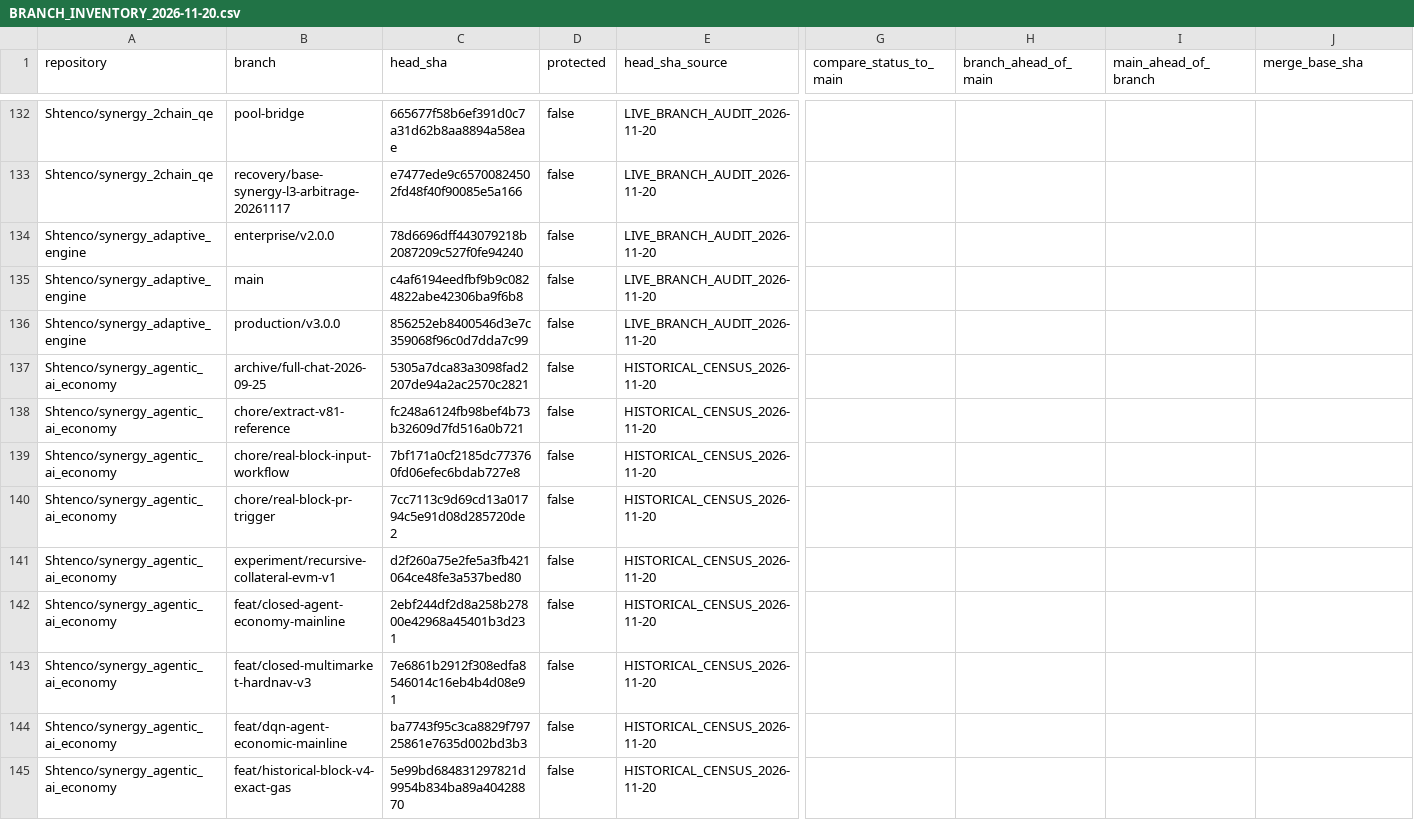
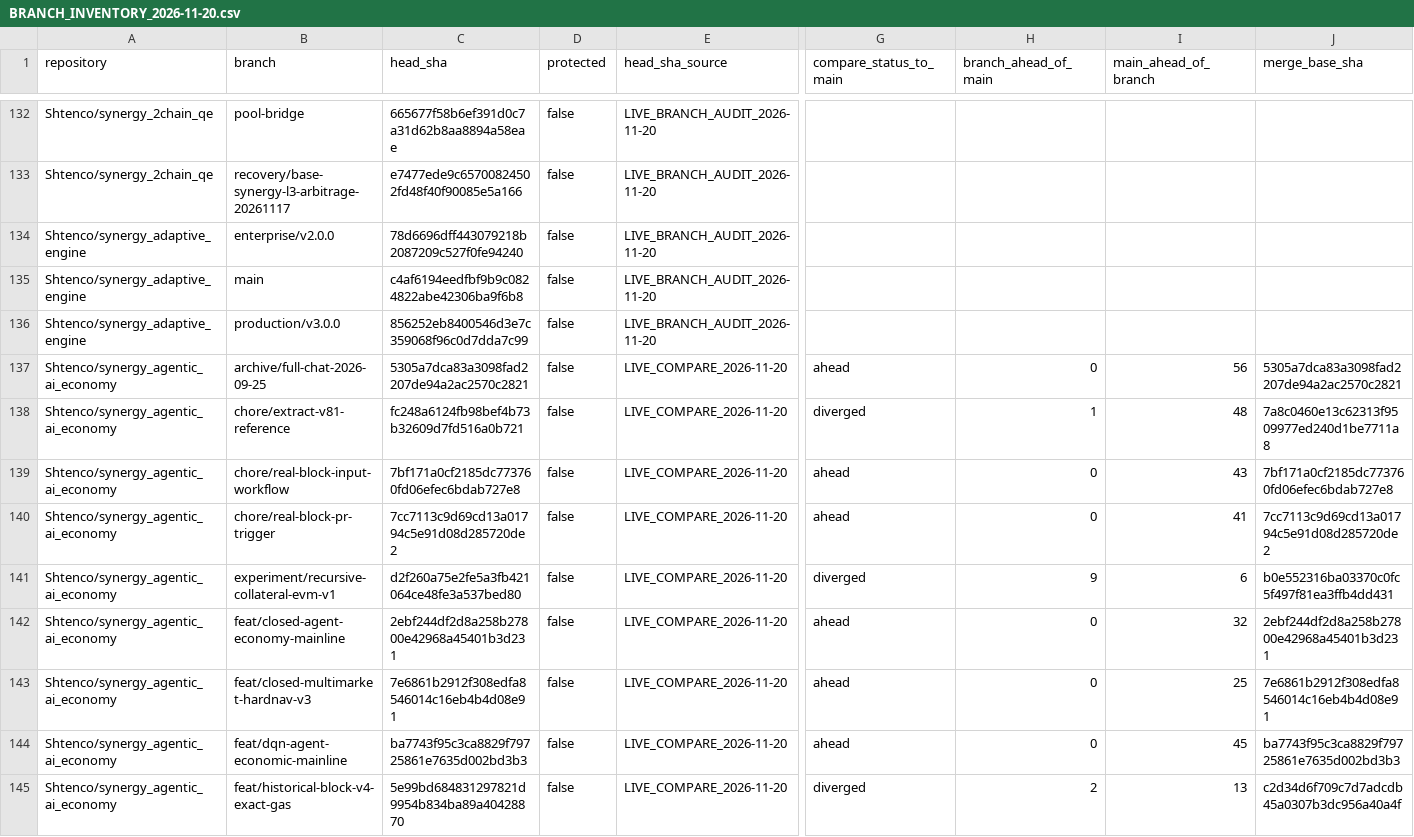
Before and after one commit to Shtenco/synergy, a CSV file: registry/BRANCH_INVENTORY_2026-11-20.csv, drawn as a sheet; only a part is shown, gaps mark what is left out; the diff covers the shown part only; the diff names each change by its address in the sheet, - before the commit and + after, or states it on an @@ line.

Commit message:
audit(branches): sync next 10 branch ancestry rows

```diff
--- a/registry/BRANCH_INVENTORY_2026-11-20.csv
+++ b/registry/BRANCH_INVENTORY_2026-11-20.csv
-E137:E145 (head_sha_source): HISTORICAL_CENSUS_2026-11-20
+E137:E145 (head_sha_source): LIVE_COMPARE_2026-11-20
-G137 (compare_status_to_main): (empty)
+G137 (compare_status_to_main): ahead
-H137 (branch_ahead_of_main): (empty)
+H137 (branch_ahead_of_main): 0
-I137 (main_ahead_of_branch): (empty)
+I137 (main_ahead_of_branch): 56
-J137 (merge_base_sha): (empty)
+J137 (merge_base_sha): 5305a7dca83a3098fad2207de94a2ac2570c2821
-G138 (compare_status_to_main): (empty)
+G138 (compare_status_to_main): diverged
-H138 (branch_ahead_of_main): (empty)
+H138 (branch_ahead_of_main): 1
-I138 (main_ahead_of_branch): (empty)
+I138 (main_ahead_of_branch): 48
-J138 (merge_base_sha): (empty)
+J138 (merge_base_sha): 7a8c0460e13c62313f9509977ed240d1be7711a8
-G139:G140 (compare_status_to_main): (empty)
+G139:G140 (compare_status_to_main): ahead
-H139:H140 (branch_ahead_of_main): (empty)
+H139:H140 (branch_ahead_of_main): 0
-I139 (main_ahead_of_branch): (empty)
+I139 (main_ahead_of_branch): 43
-J139 (merge_base_sha): (empty)
+J139 (merge_base_sha): 7bf171a0cf2185dc773760fd06efec6bdab727e8
-I140 (main_ahead_of_branch): (empty)
+I140 (main_ahead_of_branch): 41
-J140 (merge_base_sha): (empty)
+J140 (merge_base_sha): 7cc7113c9d69cd13a01794c5e91d08d285720de2
-G141 (compare_status_to_main): (empty)
+G141 (compare_status_to_main): diverged
-H141 (branch_ahead_of_main): (empty)
+H141 (branch_ahead_of_main): 9
-I141 (main_ahead_of_branch): (empty)
+I141 (main_ahead_of_branch): 6
-J141 (merge_base_sha): (empty)
+J141 (merge_base_sha): b0e552316ba03370c0fc5f497f81ea3ffb4dd431
-G142:G144 (compare_status_to_main): (empty)
+G142:G144 (compare_status_to_main): ahead
-H142:H144 (branch_ahead_of_main): (empty)
+H142:H144 (branch_ahead_of_main): 0
-I142 (main_ahead_of_branch): (empty)
+I142 (main_ahead_of_branch): 32
-J142 (merge_base_sha): (empty)
+J142 (merge_base_sha): 2ebf244df2d8a258b27800e42968a45401b3d231
-I143 (main_ahead_of_branch): (empty)
+I143 (main_ahead_of_branch): 25
-J143 (merge_base_sha): (empty)
+J143 (merge_base_sha): 7e6861b2912f308edfa8546014c16eb4b4d08e91
-I144 (main_ahead_of_branch): (empty)
+I144 (main_ahead_of_branch): 45
-J144 (merge_base_sha): (empty)
+J144 (merge_base_sha): ba7743f95c3ca8829f79725861e7635d002bd3b3
-G145 (compare_status_to_main): (empty)
+G145 (compare_status_to_main): diverged
-H145 (branch_ahead_of_main): (empty)
+H145 (branch_ahead_of_main): 2
-I145 (main_ahead_of_branch): (empty)
+I145 (main_ahead_of_branch): 13
-J145 (merge_base_sha): (empty)
+J145 (merge_base_sha): c2d34d6f709c7d7adcdb45a0307b3dc956a40a4f
```
Also changed, not shown: 5 edited cells elsewhere in this file.
